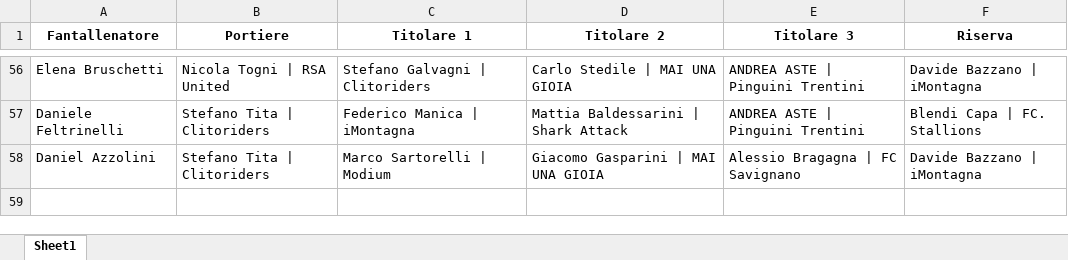
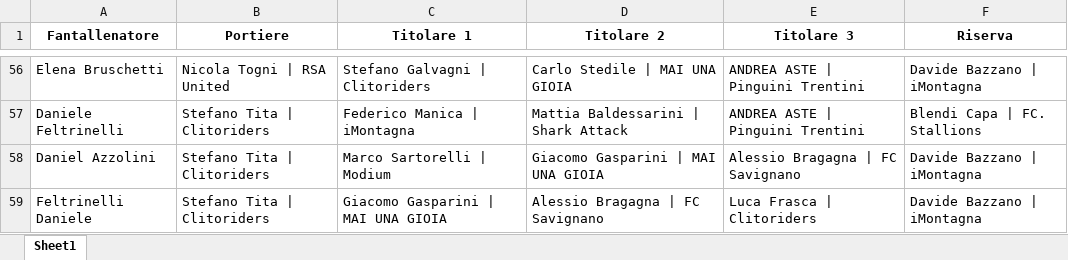
Before and after one commit to chumpblocckami/fantacalciosplash_lizzana, an Excel workbook: assets/2024_squadre.xlsx, sheet Sheet1, drawn as a sheet; only a part is shown, gaps mark what is left out; values as stored, in another font and other column widths than the file's, no borders; the diff names each change by its address in the sheet, - before the commit and + after, or states it on an @@ line.

Commit message:
Added Feltrinelli Daniele team

```diff
--- a/assets/2024_squadre.xlsx (sheet Sheet1)
+++ b/assets/2024_squadre.xlsx (sheet Sheet1)
+row 59: Feltrinelli Daniele | Stefano Tita | Clitoriders | Giacomo Gasparini | MAI UNA GIOIA | Alessio Bragagna | FC Savignano | Luca Frasca | Clitoriders | Davide Bazzano | iMontagna
```
